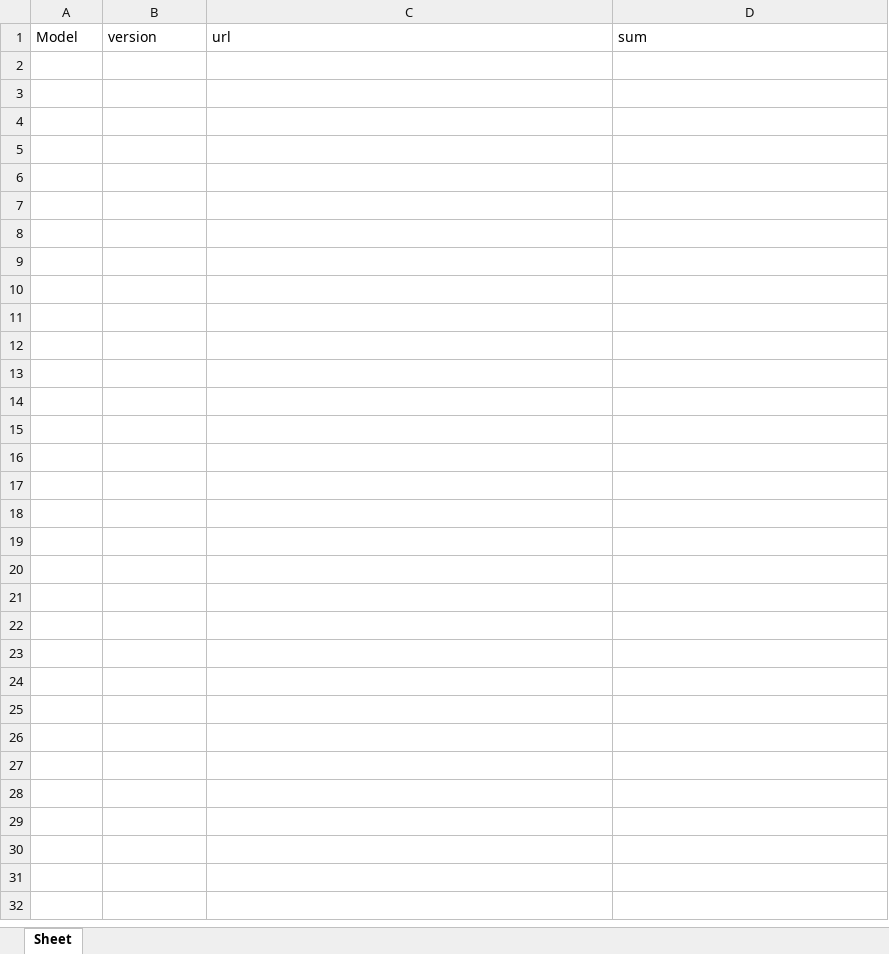
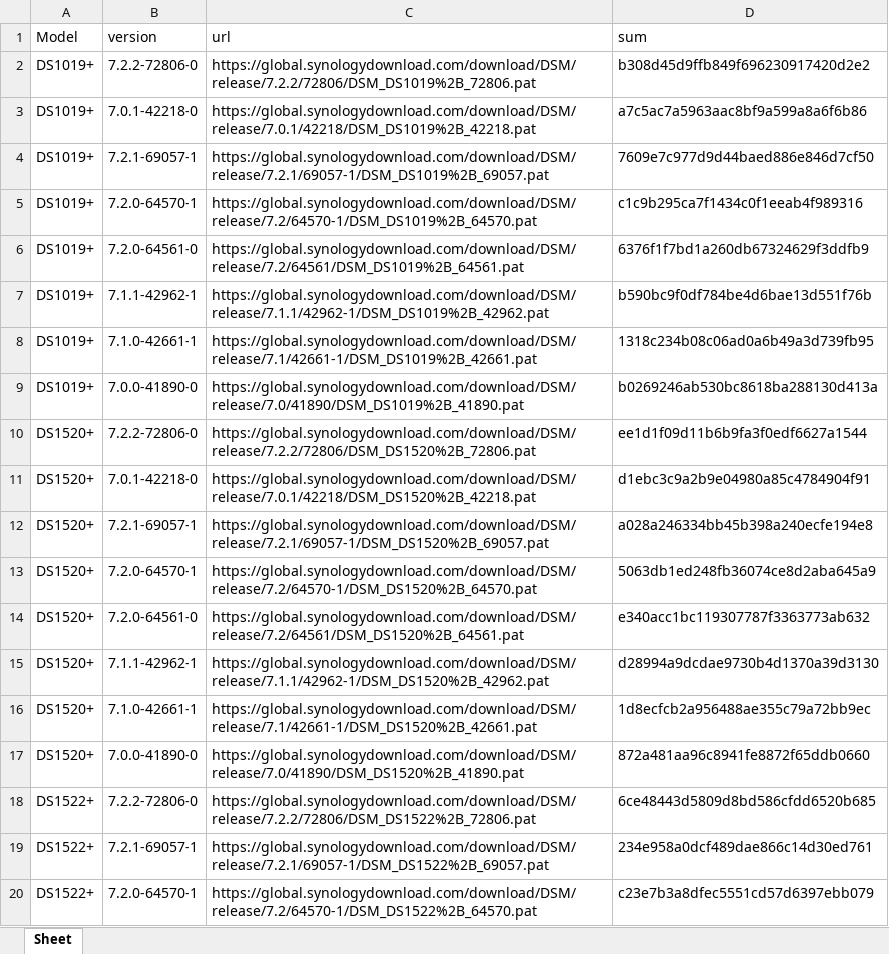
Before and after one commit to RROrg/rr, an Excel workbook: docs/pats.xlsx, sheet Sheet, drawn as a sheet; only a part is shown; values as stored, in another font and other column widths than the file's, no borders; the diff covers the shown part only; the diff names each change by its address in the sheet, - before the commit and + after, or states it on an @@ line.

```diff
--- a/docs/pats.xlsx (sheet Sheet)
+++ b/docs/pats.xlsx (sheet Sheet)
+row 2: DS1019+ | 7.2.2-72806-0 | https://global.synologydownload.com/download/DSM/release/7.2.2/72806/DSM_DS1019%2B_72806.pat | b308d45d9ffb849f696230917420d2e2
+row 3: DS1019+ | 7.0.1-42218-0 | https://global.synologydownload.com/download/DSM/release/7.0.1/42218/DSM_DS1019%2B_42218.pat | a7c5ac7a5963aac8bf9a599a8a6f6b86
+row 4: DS1019+ | 7.2.1-69057-1 | https://global.synologydownload.com/download/DSM/release/7.2.1/69057-1/DSM_DS1019%2B_69057.pat | 7609e7c977d9d44baed886e846d7cf50
+row 5: DS1019+ | 7.2.0-64570-1 | https://global.synologydownload.com/download/DSM/release/7.2/64570-1/DSM_DS1019%2B_64570.pat | c1c9b295ca7f1434c0f1eeab4f989316
+row 6: DS1019+ | 7.2.0-64561-0 | https://global.synologydownload.com/download/DSM/release/7.2/64561/DSM_DS1019%2B_64561.pat | 6376f1f7bd1a260db67324629f3ddfb9
+row 7: DS1019+ | 7.1.1-42962-1 | https://global.synologydownload.com/download/DSM/release/7.1.1/42962-1/DSM_DS1019%2B_42962.pat | b590bc9f0df784be4d6bae13d551f76b
+row 8: DS1019+ | 7.1.0-42661-1 | https://global.synologydownload.com/download/DSM/release/7.1/42661-1/DSM_DS1019%2B_42661.pat | 1318c234b08c06ad0a6b49a3d739fb95
+row 9: DS1019+ | 7.0.0-41890-0 | https://global.synologydownload.com/download/DSM/release/7.0/41890/DSM_DS1019%2B_41890.pat | b0269246ab530bc8618ba288130d413a
+row 10: DS1520+ | 7.2.2-72806-0 | https://global.synologydownload.com/download/DSM/release/7.2.2/72806/DSM_DS1520%2B_72806.pat | ee1d1f09d11b6b9fa3f0edf6627a1544
+row 11: DS1520+ | 7.0.1-42218-0 | https://global.synologydownload.com/download/DSM/release/7.0.1/42218/DSM_DS1520%2B_42218.pat | d1ebc3c9a2b9e04980a85c4784904f91
+row 12: DS1520+ | 7.2.1-69057-1 | https://global.synologydownload.com/download/DSM/release/7.2.1/69057-1/DSM_DS1520%2B_69057.pat | a028a246334bb45b398a240ecfe194e8
+row 13: DS1520+ | 7.2.0-64570-1 | https://global.synologydownload.com/download/DSM/release/7.2/64570-1/DSM_DS1520%2B_64570.pat | 5063db1ed248fb36074ce8d2aba645a9
+row 14: DS1520+ | 7.2.0-64561-0 | https://global.synologydownload.com/download/DSM/release/7.2/64561/DSM_DS1520%2B_64561.pat | e340acc1bc119307787f3363773ab632
+row 15: DS1520+ | 7.1.1-42962-1 | https://global.synologydownload.com/download/DSM/release/7.1.1/42962-1/DSM_DS1520%2B_42962.pat | d28994a9dcdae9730b4d1370a39d3130
+row 16: DS1520+ | 7.1.0-42661-1 | https://global.synologydownload.com/download/DSM/release/7.1/42661-1/DSM_DS1520%2B_42661.pat | 1d8ecfcb2a956488ae355c79a72bb9ec
+row 17: DS1520+ | 7.0.0-41890-0 | https://global.synologydownload.com/download/DSM/release/7.0/41890/DSM_DS1520%2B_41890.pat | 872a481aa96c8941fe8872f65ddb0660
+row 18: DS1522+ | 7.2.2-72806-0 | https://global.synologydownload.com/download/DSM/release/7.2.2/72806/DSM_DS1522%2B_72806.pat | 6ce48443d5809d8bd586cfdd6520b685
+row 19: DS1522+ | 7.2.1-69057-1 | https://global.synologydownload.com/download/DSM/release/7.2.1/69057-1/DSM_DS1522%2B_69057.pat | 234e958a0dcf489dae866c14d30ed761
+row 20: DS1522+ | 7.2.0-64570-1 | https://global.synologydownload.com/download/DSM/release/7.2/64570-1/DSM_DS1522%2B_64570.pat | c23e7b3a8dfec5551cd57d6397ebb079
```
Also changed, not shown: 466 added rows elsewhere in this sheet, docs/addons.xlsx, docs/models.xlsx, 3 other files.
